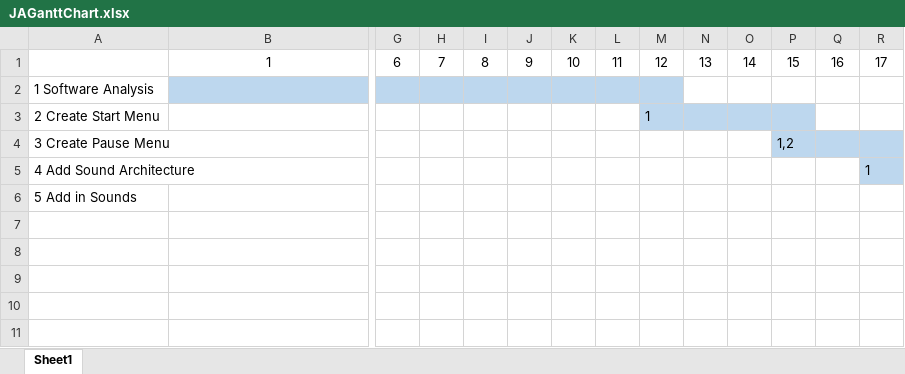
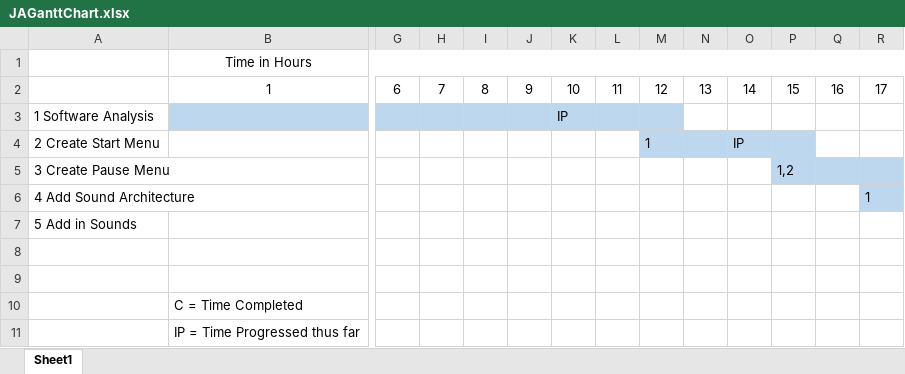
Before and after one commit to joelatwo/Team4Game, an Excel workbook: doc/JAGanttChart.xlsx, sheet Sheet1, drawn as a sheet; only a part is shown, gaps mark what is left out; values as stored, in another font and other column widths than the file's, no borders; addresses are those after the commit; rows hold the shown columns only; the diff names each change by its address in the sheet, - before the commit and + after, or states it on an @@ line.

Commit message:
Modified GanttChart, Added Formatting to the Menu, I have a bug with options Menu so expect that in the next commit

```diff
--- a/doc/JAGanttChart.xlsx (sheet Sheet1)
+++ b/doc/JAGanttChart.xlsx (sheet Sheet1)
+row 1:  | Time in Hours
-K3: (empty)
+K3: IP
-O4: (empty)
+O4: IP
+row 8: (empty)
+row 9: (empty)
+row 10:  | C = Time Completed
+row 11:  | IP = Time Progressed thus far
```
Also changed, not shown: 3 other files.
